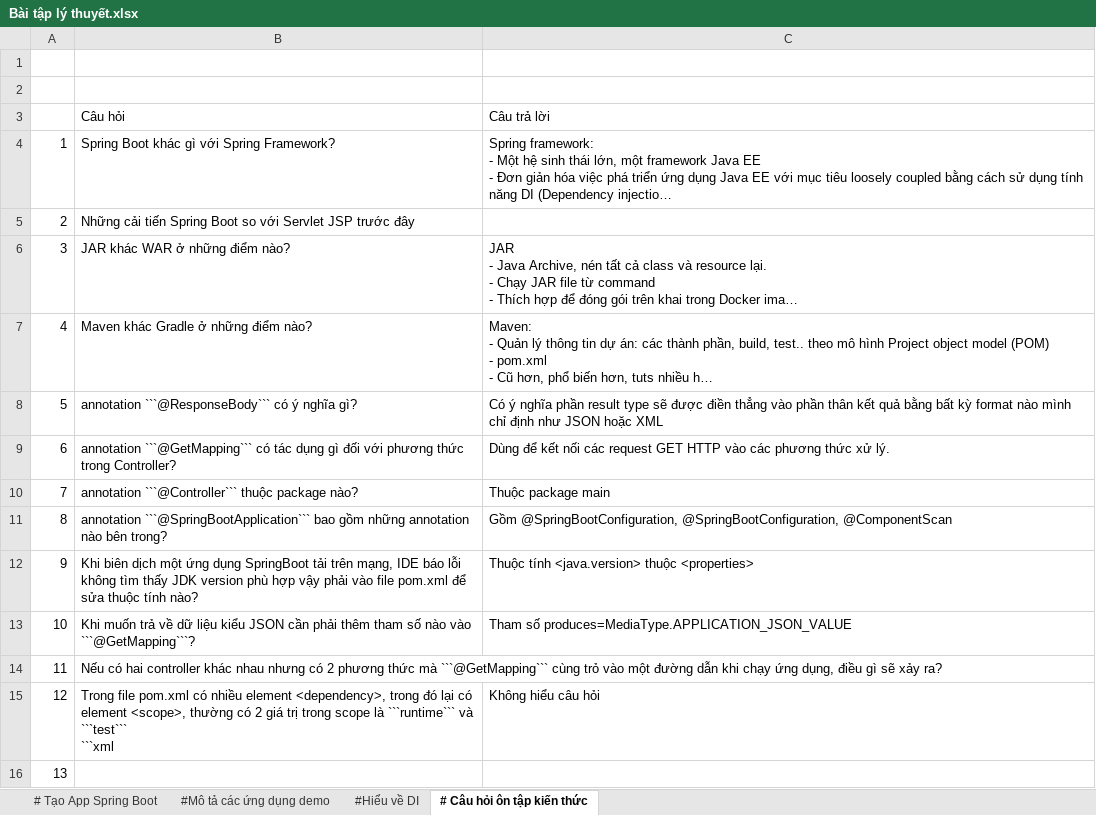
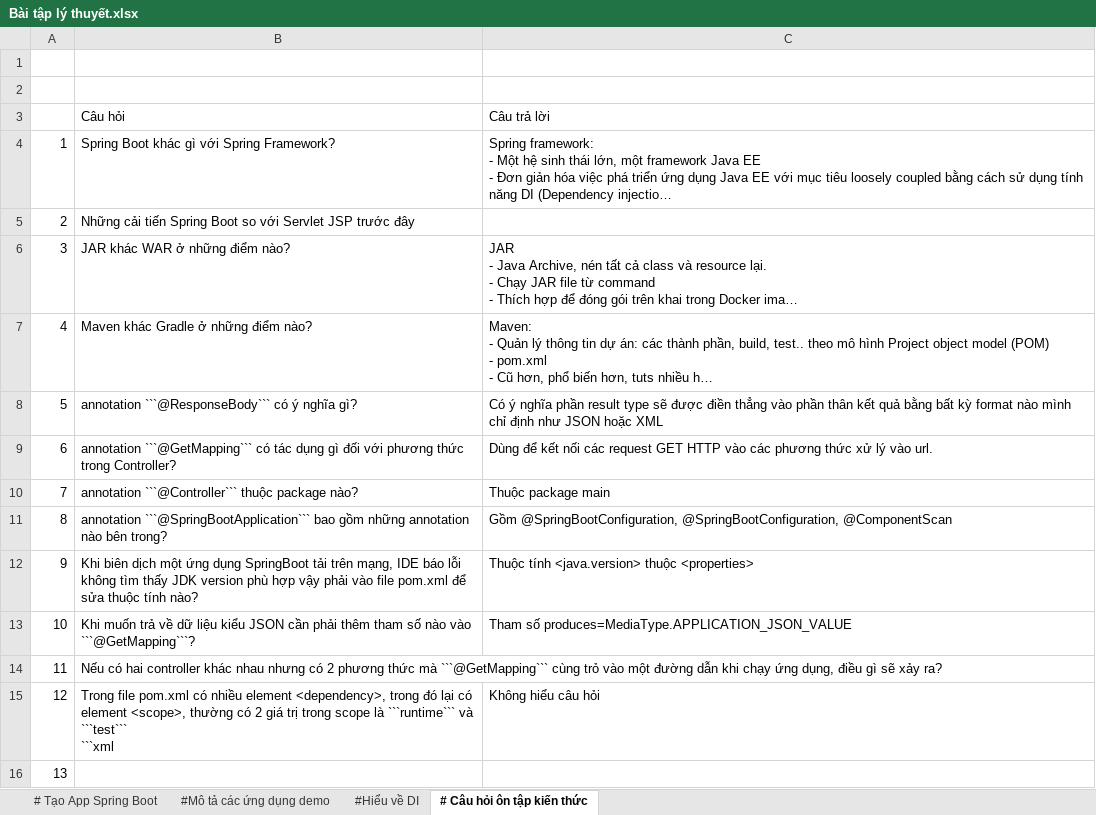
Before and after one commit to HungDuc1710/Homework_Springboot, an Excel workbook: Homework lab1/Bài tập lý thuyết.xlsx, sheet # Câu hỏi ôn tập kiến thức, drawn as a sheet; only a part is shown; long unchanged cells end in …; values as stored, in another font and other column widths than the file's, no borders; the diff names each change by its address in the sheet, - before the commit and + after, or states it on an @@ line.

```diff
--- a/Homework lab1/Bài tập lý thuyết.xlsx (sheet # Câu hỏi ôn tập kiến thức)
+++ b/Homework lab1/Bài tập lý thuyết.xlsx (sheet # Câu hỏi ôn tập kiến thức)
-C9: …thức xử lý.
+C9: …thức xử lý vào url.
```
Also changed, not shown: 37 other files.
